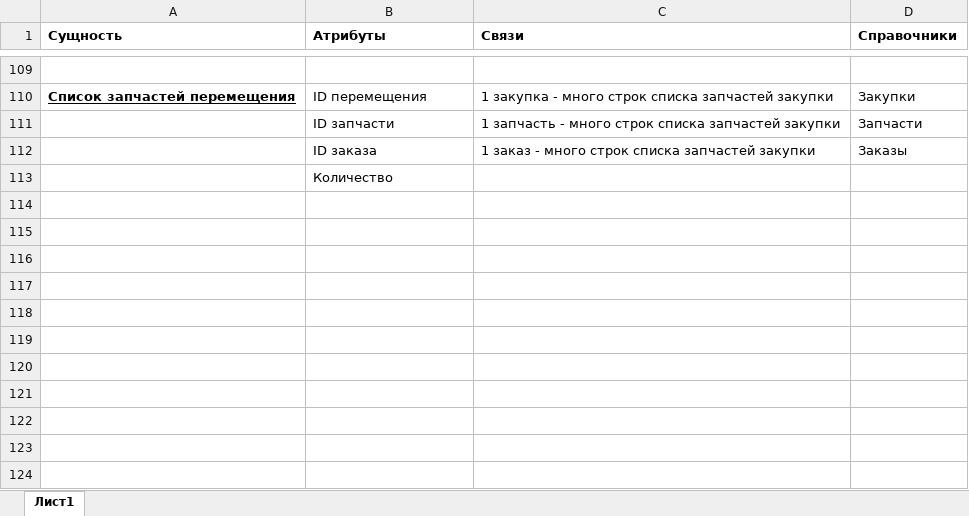
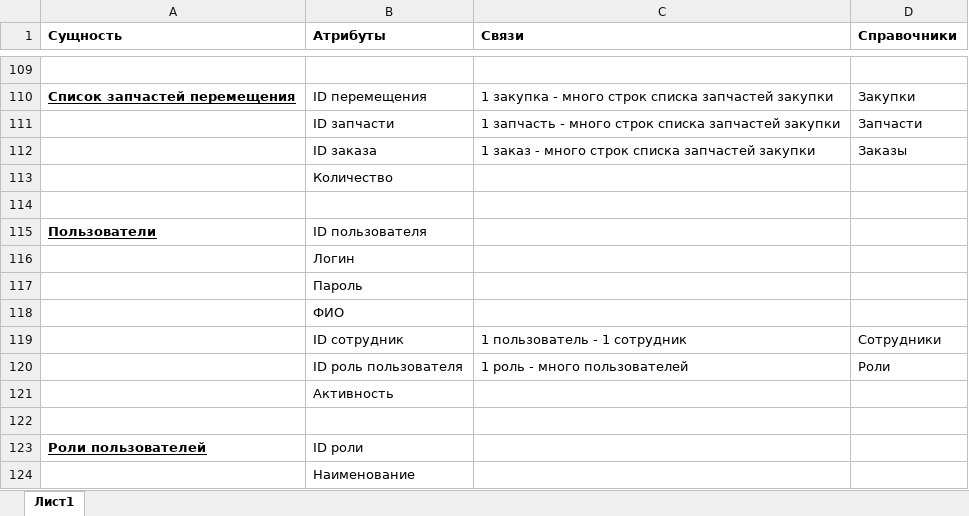
Before and after one commit to aapoplavskii/Project_Otus_SA, an Excel workbook: словарь_данных.xlsx, sheet Лист1, drawn as a sheet; only a part is shown, gaps mark what is left out; values as stored, in another font and other column widths than the file's, no borders; the diff names each change by its address in the sheet, - before the commit and + after, or states it on an @@ line.

Commit message:
добавил сущность пользователи и роли

```diff
--- a/словарь_данных.xlsx (sheet Лист1)
+++ b/словарь_данных.xlsx (sheet Лист1)
+row 114: (empty)
+row 115: Пользователи | ID пользователя
+row 116:  | Логин
+row 117:  | Пароль
+row 118:  | ФИО
+row 119:  | ID сотрудник | 1 пользователь - 1 сотрудник | Сотрудники
+row 120:  | ID роль пользователя | 1 роль - много пользователей | Роли
+row 121:  | Активность
+row 122: (empty)
+row 123: Роли пользователей | ID роли
+row 124:  | Наименование
```
Also changed, not shown: 4 other files.
